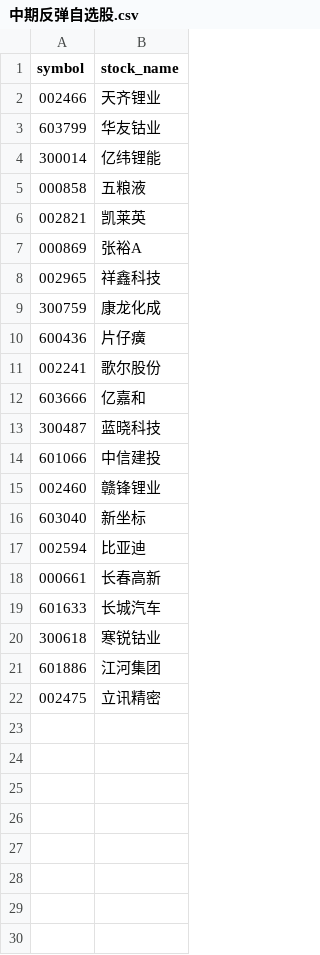
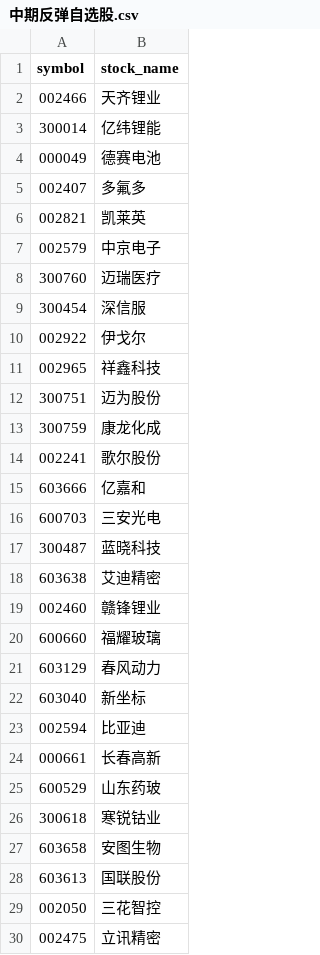
Before and after one commit to CodingOneWorld/stockAnalysis, a CSV file: selected_stock_analysis/中期反弹自选股.csv, drawn as a sheet; removed rows and columns are numbered as before the commit, all else as after; the diff names each change by its address in the sheet, - before the commit and + after, or states it on an @@ line.

```diff
--- a/selected_stock_analysis/中期反弹自选股.csv
+++ b/selected_stock_analysis/中期反弹自选股.csv
-row 3: 603799 | 华友钴业
-row 5: 000858 | 五粮液
+row 4: 000049 | 德赛电池
+row 5: 002407 | 多氟多
-row 7: 000869 | 张裕A
+row 7: 002579 | 中京电子
+row 8: 300760 | 迈瑞医疗
+row 9: 300454 | 深信服
+row 10: 002922 | 伊戈尔
+row 12: 300751 | 迈为股份
-row 10: 600436 | 片仔癀
+row 16: 600703 | 三安光电
-row 14: 601066 | 中信建投
+row 18: 603638 | 艾迪精密
+row 20: 600660 | 福耀玻璃
+row 21: 603129 | 春风动力
-row 19: 601633 | 长城汽车
+row 25: 600529 | 山东药玻
-row 21: 601886 | 江河集团
+row 27: 603658 | 安图生物
+row 28: 603613 | 国联股份
+row 29: 002050 | 三花智控
```
Also changed, not shown: selected_stock_analysis/开始反弹自选股.csv, selected_stock_analysis/短线上升通道自选股.csv, 35 other files.
